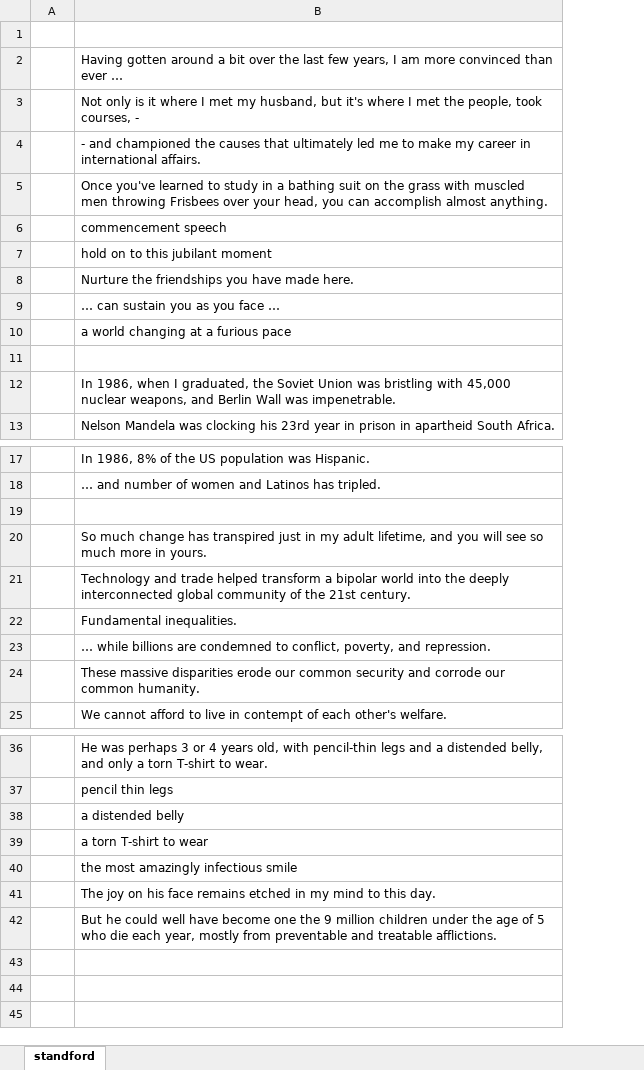
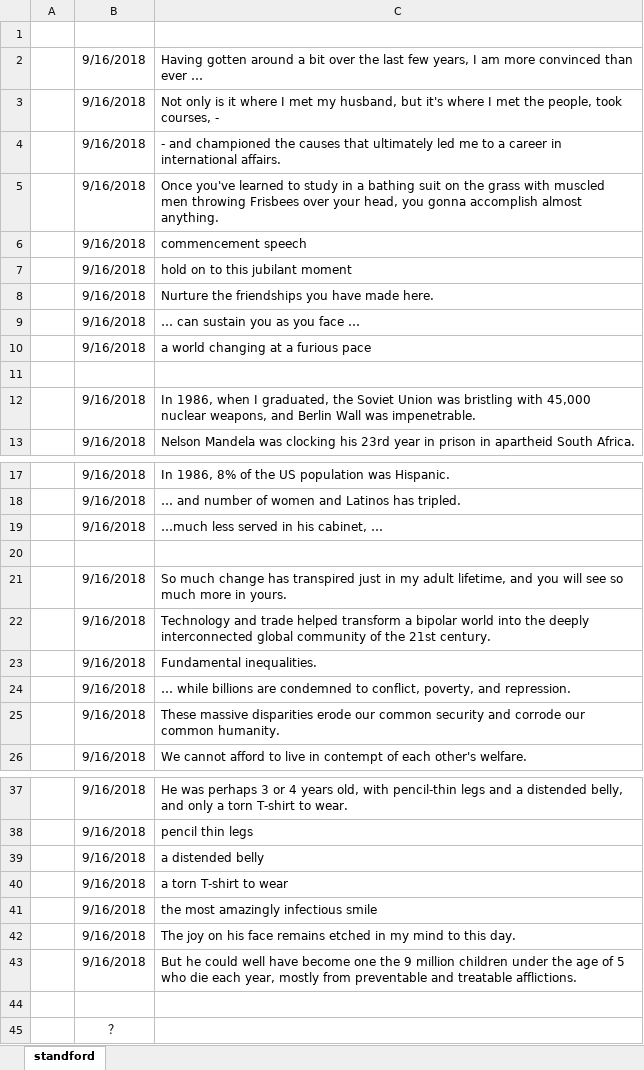
Before and after one commit to Aimery1990/gitRepository, an Excel workbook: english_learning/expression.xlsx, sheet standford, drawn as a sheet; only a part is shown, gaps mark what is left out; values as stored, in another font and other column widths than the file's, no borders; addresses are those after the commit; the diff names each change by its address in the sheet, - before the commit and + after, or states it on an @@ line.

Commit message:
Update expression

```diff
--- a/english_learning/expression.xlsx (sheet standford)
+++ b/english_learning/expression.xlsx (sheet standford)
+column B, rows 2-13: 9/16/2018 | 9/16/2018 | 9/16/2018 | 9/16/2018 | 9/16/2018 | 9/16/2018 | 9/16/2018 | 9/16/2018 | 9/16/2018 |  | 9/16/2018 | 9/16/2018; rows 17-18: 9/16/2018 | 9/16/2018; rows 21-26: all 9/16/2018; rows 37-43: all 9/16/2018
-C4: …me to make my career in…
+C4: …me to a career in…
-C5: …head, you can accomplish almost…
+C5: …head, you gonna accomplish almost…
+row 19:  | 9/16/2018 | …much less served in his cabinet, …
+row 44: (empty)
+row 45:  | ？
```
